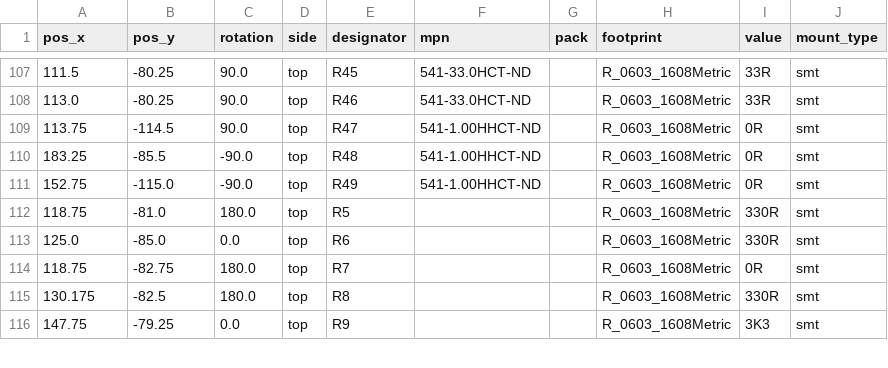
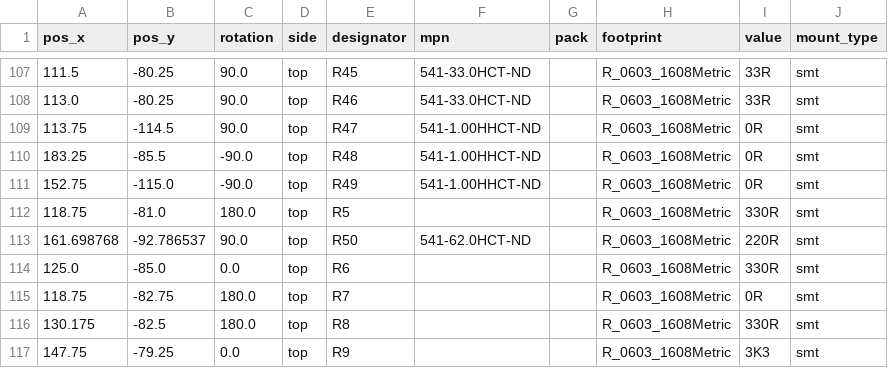
Before and after one commit to labdvm/BIG-PA-SPOT-SX1255-HAT, a CSV file: Gerber and BOM/BIG PA-SPOT V1.kicad_pcb_positions.csv, drawn as a sheet; only a part is shown, gaps mark what is left out.

```diff
--- a/Gerber and BOM/BIG PA-SPOT V1.kicad_pcb_positions.csv
+++ b/Gerber and BOM/BIG PA-SPOT V1.kicad_pcb_positions.csv
@@ -112,2 +112,3 @@
 118.75,-81.0,180.0,top,R5,,,R_0603_1608Metric,330R,smt
+161.698768,-92.786537,90.0,top,R50,541-62.0HCT-ND,,R_0603_1608Metric,220R,smt
 125.0,-85.0,0.0,top,R6,,,R_0603_1608Metric,330R,smt
```
Also changed, not shown: 2 other files.
